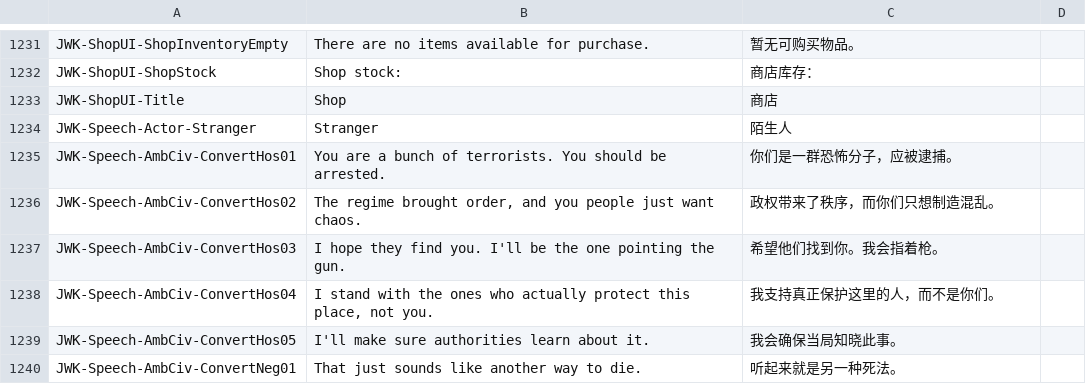
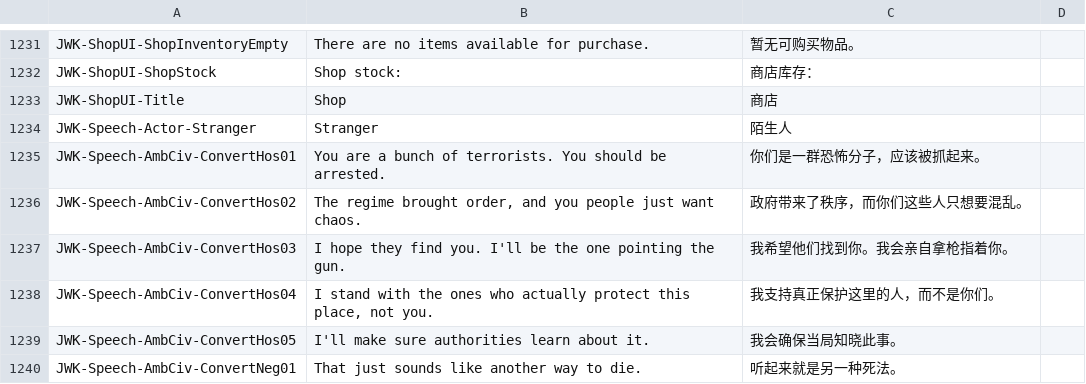
Before and after one commit to JohnnyKerner/FreedomFighters.Contrib, a CSV file: translations/zh_cn-zh-cn.csv, drawn as a sheet; only a part is shown, gaps mark what is left out; the diff covers the shown part only.

```diff
--- a/translations/zh_cn-zh-cn.csv
+++ b/translations/zh_cn-zh-cn.csv
@@ -1234,5 +1234,5 @@ JWK-ShopUI-Title,Shop,商店,
 JWK-Speech-Actor-Stranger,Stranger,陌生人,
-JWK-Speech-AmbCiv-ConvertHos01,You are a bunch of terrorists. You should be arrested.,你们是一群恐怖分子，应被逮捕。,
-JWK-Speech-AmbCiv-ConvertHos02,"The regime brought order, and you people just want chaos.",政权带来了秩序，而你们只想制造混乱。,
-JWK-Speech-AmbCiv-ConvertHos03,I hope they find you. I'll be the one pointing the gun.,希望他们找到你。我会指着枪。,
+JWK-Speech-AmbCiv-ConvertHos01,You are a bunch of terrorists. You should be arrested.,你们是一群恐怖分子，应该被抓起来。,
+JWK-Speech-AmbCiv-ConvertHos02,"The regime brought order, and you people just want chaos.",政府带来了秩序，而你们这些人只想要混乱。,
+JWK-Speech-AmbCiv-ConvertHos03,I hope they find you. I'll be the one pointing the gun.,我希望他们找到你。我会亲自拿枪指着你。,
 JWK-Speech-AmbCiv-ConvertHos04,"I stand with the ones who actually protect this place, not you.",我支持真正保护这里的人，而不是你们。,
```
Also changed, not shown: 25 edited cells elsewhere in this file.
